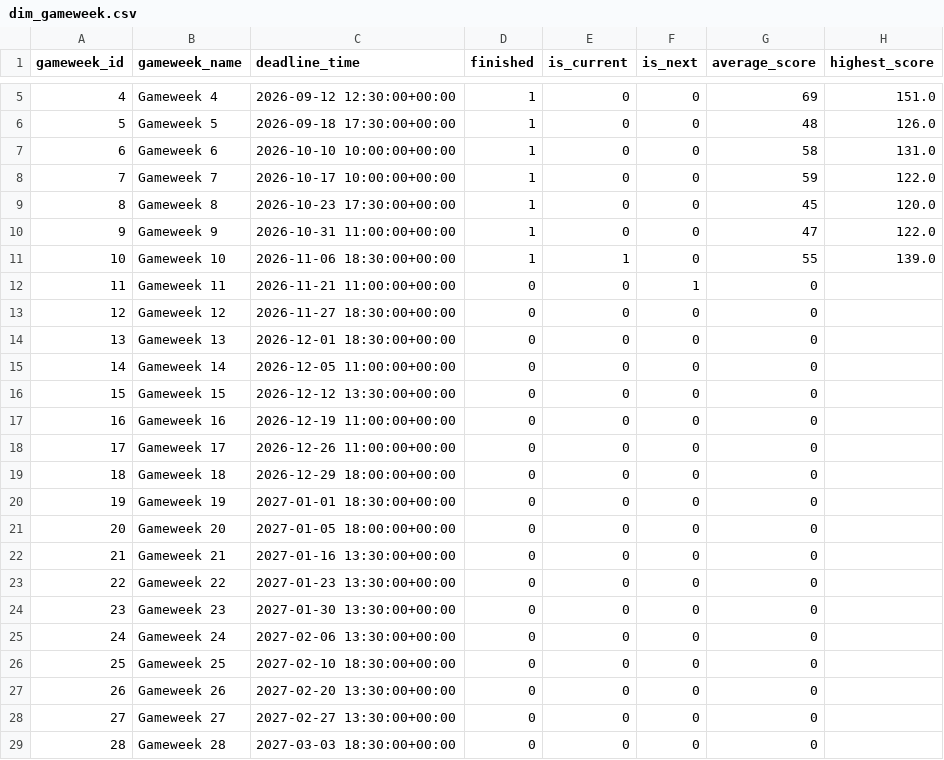
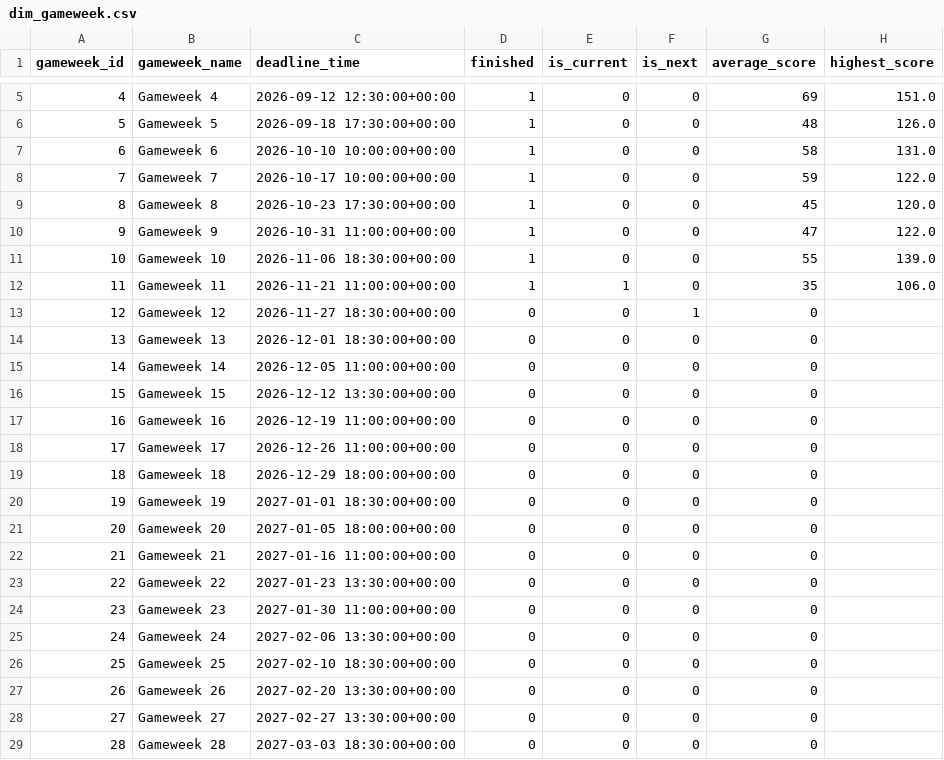
Before and after one commit to Punit-7/premier-league-fpl-analytics, a CSV file: data/powerbi/dim_gameweek.csv, drawn as a sheet; only a part is shown, gaps mark what is left out.

```diff
--- a/data/powerbi/dim_gameweek.csv
+++ b/data/powerbi/dim_gameweek.csv
@@ -10,5 +10,5 @@
 9,Gameweek 9,2026-10-31 11:00:00+00:00,1,0,0,47,122.0
-10,Gameweek 10,2026-11-06 18:30:00+00:00,1,1,0,55,139.0
-11,Gameweek 11,2026-11-21 11:00:00+00:00,0,0,1,0,
-12,Gameweek 12,2026-11-27 18:30:00+00:00,0,0,0,0,
+10,Gameweek 10,2026-11-06 18:30:00+00:00,1,0,0,55,139.0
+11,Gameweek 11,2026-11-21 11:00:00+00:00,1,1,0,35,106.0
+12,Gameweek 12,2026-11-27 18:30:00+00:00,0,0,1,0,
 13,Gameweek 13,2026-12-01 18:30:00+00:00,0,0,0,0,
@@ -21,5 +21,5 @@
 20,Gameweek 20,2027-01-05 18:00:00+00:00,0,0,0,0,
-21,Gameweek 21,2027-01-16 13:30:00+00:00,0,0,0,0,
+21,Gameweek 21,2027-01-16 11:00:00+00:00,0,0,0,0,
 22,Gameweek 22,2027-01-23 13:30:00+00:00,0,0,0,0,
-23,Gameweek 23,2027-01-30 13:30:00+00:00,0,0,0,0,
+23,Gameweek 23,2027-01-30 11:00:00+00:00,0,0,0,0,
 24,Gameweek 24,2027-02-06 13:30:00+00:00,0,0,0,0,
```
Also changed, not shown: data/powerbi/dim_player.csv, data/powerbi/fact_match.csv, 7 other files.
